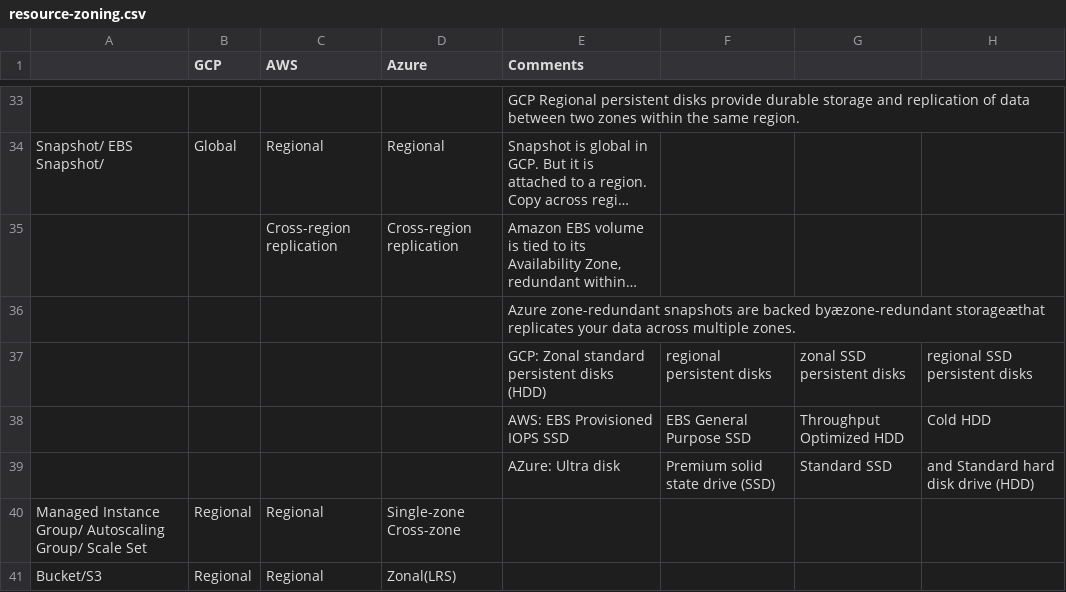
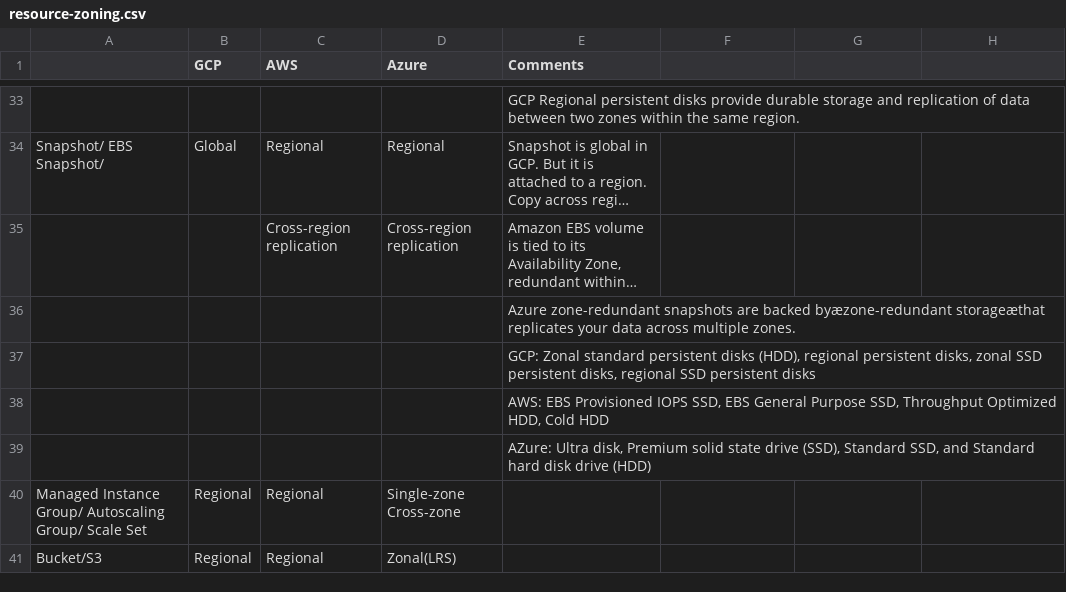
Before and after one commit to lemontreeran/cloud-security, a CSV file: multi-cloud/compare/resource-zoning.csv, drawn as a sheet; only a part is shown, gaps mark what is left out; long unchanged cells end in …; removed rows and columns are numbered as before the commit, all else as after; the diff names each change by its address in the sheet, - before the commit and + after, or states it on an @@ line.

Commit message:
Update resource-zoning.csv

```diff
--- a/multi-cloud/compare/resource-zoning.csv
+++ b/multi-cloud/compare/resource-zoning.csv
-row 37:  |  |  |  | GCP: Zonal standard persistent disks (HDD) | regional persistent disks | zonal SSD persistent disks | regional SSD persistent disks
-row 38:  |  |  |  | AWS: EBS Provisioned IOPS SSD | EBS General Purpose SSD | Throughput Optimized HDD | Cold HDD
-row 39:  |  |  |  | AZure: Ultra disk | Premium solid state drive (SSD) | Standard SSD | and Standard hard disk drive (HDD)
+row 37:  |  |  |  | GCP: Zonal standard persistent disks (HDD), regional persistent disks, zonal SSD persistent disks, regional SSD persistent disks
+row 38:  |  |  |  | AWS: EBS Provisioned IOPS SSD, EBS General Purpose SSD, Throughput Optimized HDD, Cold HDD
+row 39:  |  |  |  | AZure: Ultra disk, Premium solid state drive (SSD), Standard SSD, and Standard hard disk drive (HDD)
```
